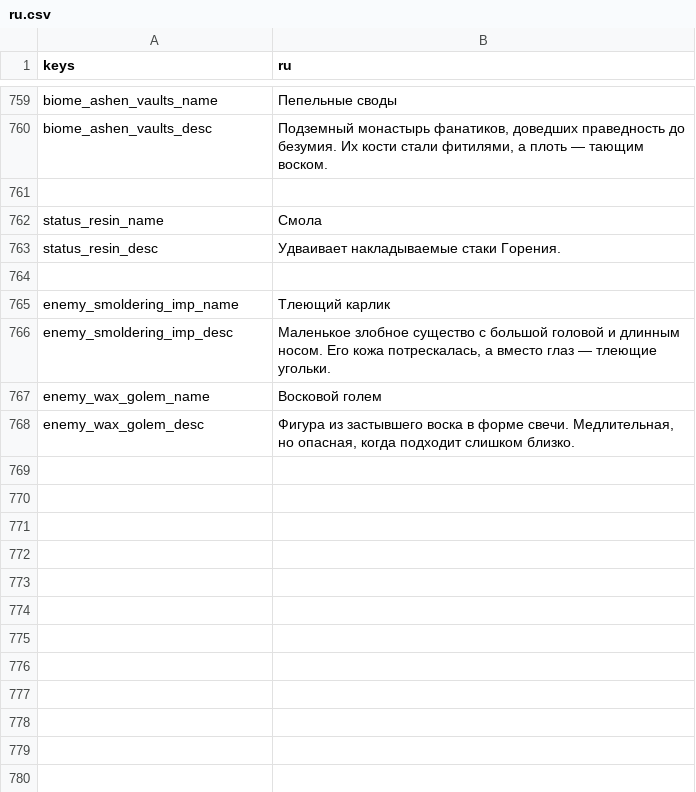
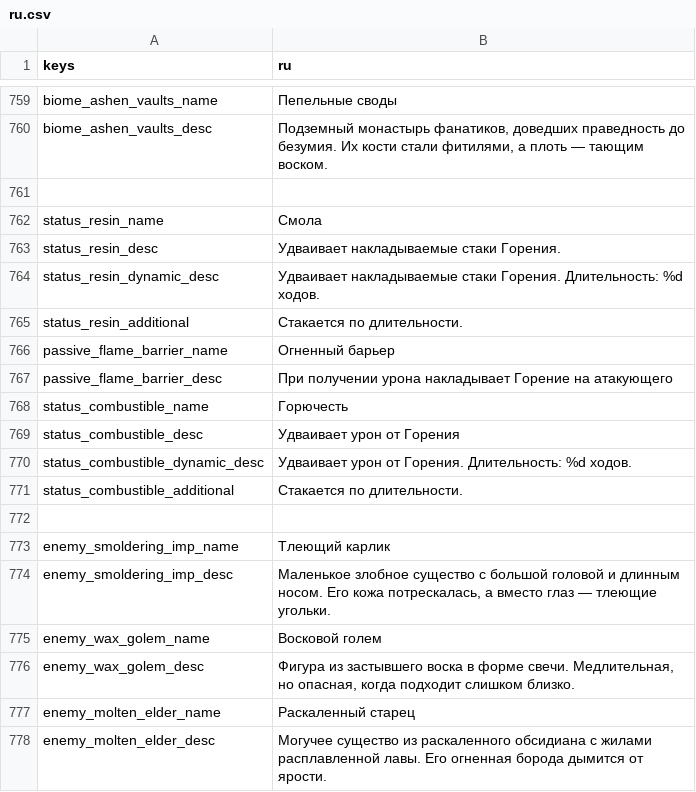
Before and after one commit to Bineev/crawler26, a CSV file: localization/ru.csv, drawn as a sheet; only a part is shown, gaps mark what is left out; the diff names each change by its address in the sheet, - before the commit and + after, or states it on an @@ line.

```diff
--- a/localization/ru.csv
+++ b/localization/ru.csv
+row 764: status_resin_dynamic_desc | Удваивает накладываемые стаки Горения. Длительность: %d ходов.
+row 765: status_resin_additional | Стакается по длительности.
+row 766: passive_flame_barrier_name | Огненный барьер
+row 767: passive_flame_barrier_desc | При получении урона накладывает Горение на атакующего
+row 768: status_combustible_name | Горючесть
+row 769: status_combustible_desc | Удваивает урон от Горения
+row 770: status_combustible_dynamic_desc | Удваивает урон от Горения. Длительность: %d ходов.
+row 771: status_combustible_additional | Стакается по длительности.
+row 777: enemy_molten_elder_name | Раскаленный старец
+row 778: enemy_molten_elder_desc | Могучее существо из раскаленного обсидиана с жилами расплавленной лавы. Его огненная борода дымится от ярости.
```
Also changed, not shown: localization/en.csv, 34 other files.
